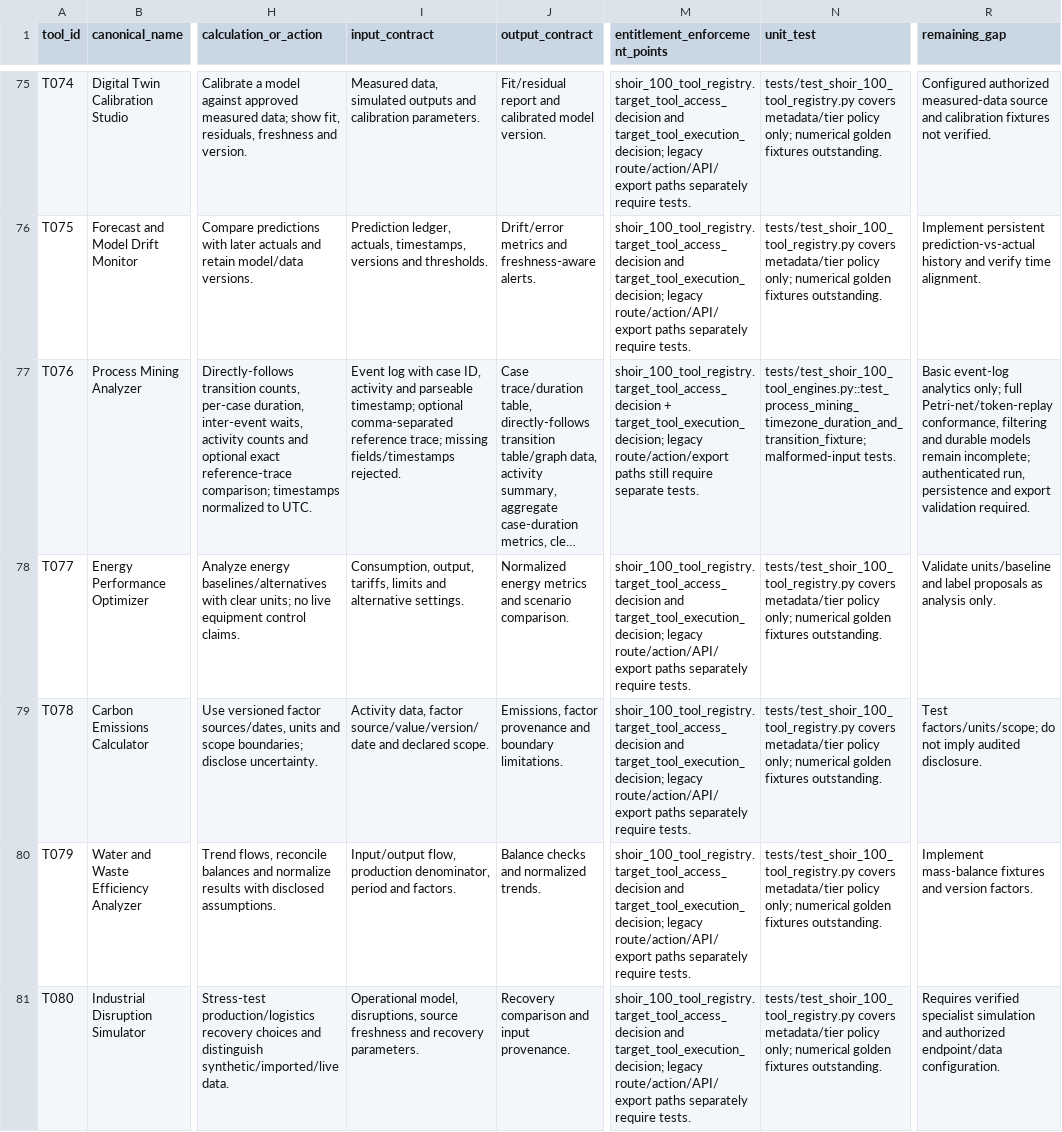
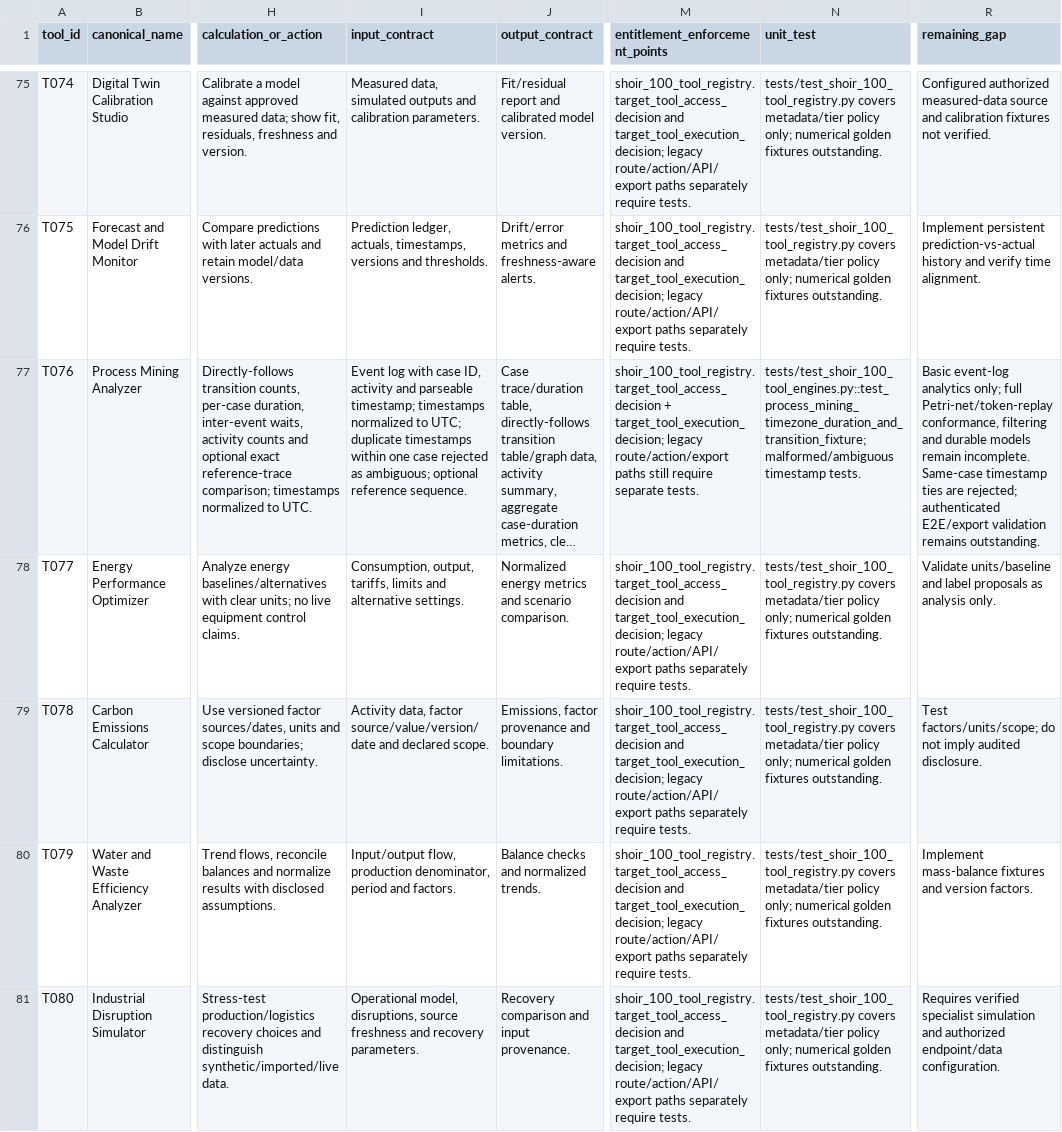
Before and after one commit to MSJ1708/shoir-ie, a CSV file: docs/SHOIR_100_TOOL_IMPLEMENTATION_MATRIX.csv, drawn as a sheet; only a part is shown, gaps mark what is left out; long unchanged cells end in …; the diff names each change by its address in the sheet, - before the commit and + after, or states it on an @@ line.

Commit message:
Document event-order ambiguity validation for process mining target

```diff
--- a/docs/SHOIR_100_TOOL_IMPLEMENTATION_MATRIX.csv
+++ b/docs/SHOIR_100_TOOL_IMPLEMENTATION_MATRIX.csv
-I77 (input_contract): …parseable timestamp; optional comma-separated reference trace; missing fields/timestamps rejected.
+I77 (input_contract): …parseable timestamp; timestamps normalized to UTC; duplicate timestamps within one case rejected as ambiguous; optional reference sequence.
-N77 (unit_test): tests/test_shoir_100_tool_engines.py::test_process_mining_timezone_duration_and_transition_fixture; malformed-input tests.
+N77 (unit_test): tests/test_shoir_100_tool_engines.py::test_process_mining_timezone_duration_and_transition_fixture; malformed/ambiguous timestamp tests.
-R77 (remaining_gap): …models remain incomplete; authenticated run, persistence and export validation required.
+R77 (remaining_gap): …models remain incomplete. Same-case timestamp ties are rejected; authenticated E2E/export validation remains outstanding.
```
